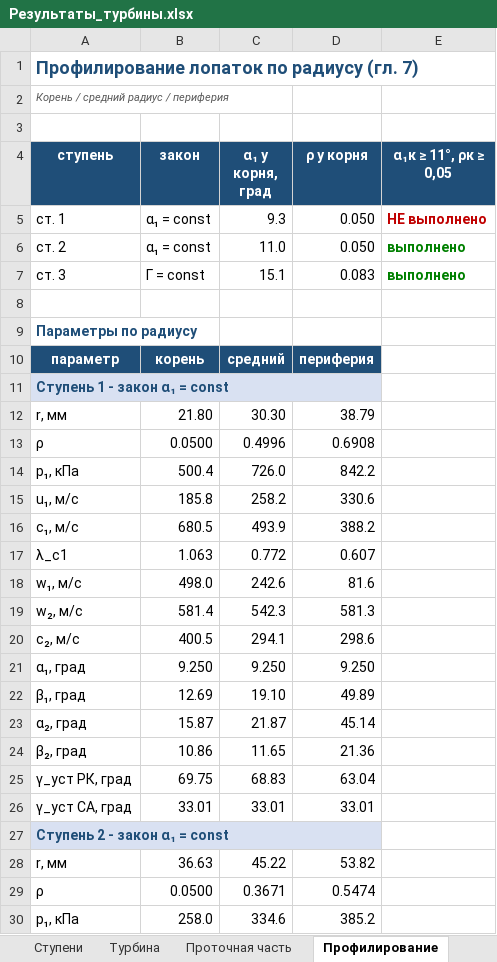
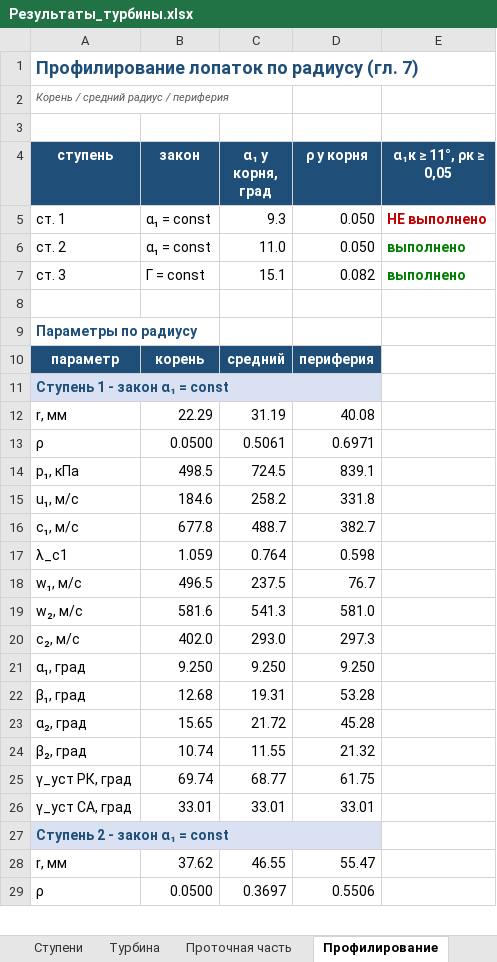
Before and after one commit to mikiway902/Turbinis-Curs, an Excel workbook: Turbinis-Calc/Результаты_турбины.xlsx, sheet Профилирование, drawn as a sheet; only a part is shown; values as stored, in another font and other column widths than the file's, no borders; charts and pictures not drawn; removed rows and columns are numbered as before the commit, all else as after; the diff covers the shown part only; the diff names each change by its address in the sheet, - before the commit and + after, or states it on an @@ line.

```diff
--- a/Turbinis-Calc/Результаты_турбины.xlsx (sheet Профилирование)
+++ b/Turbinis-Calc/Результаты_турбины.xlsx (sheet Профилирование)
-D7 (ρ у корня): 0.083
+D7 (ρ у корня): 0.082
-row 12: r, мм | 21.80 | 30.30 | 38.79
+row 12: r, мм | 22.29 | 31.19 | 40.08
-C13 (α₁ у корня, град): 0.4996
+C13 (α₁ у корня, град): 0.5061
-D13 (ρ у корня): 0.6908
+D13 (ρ у корня): 0.6971
-row 14: p₁, кПа | 500.4 | 726.0 | 842.2
-row 15: u₁, м/с | 185.8 | 258.2 | 330.6
-row 16: c₁, м/с | 680.5 | 493.9 | 388.2
-row 17: λ_c1 | 1.063 | 0.772 | 0.607
-row 18: w₁, м/с | 498.0 | 242.6 | 81.6
-row 19: w₂, м/с | 581.4 | 542.3 | 581.3
-row 20: c₂, м/с | 400.5 | 294.1 | 298.6
+row 14: p₁, кПа | 498.5 | 724.5 | 839.1
+row 15: u₁, м/с | 184.6 | 258.2 | 331.8
+row 16: c₁, м/с | 677.8 | 488.7 | 382.7
+row 17: λ_c1 | 1.059 | 0.764 | 0.598
+row 18: w₁, м/с | 496.5 | 237.5 | 76.7
+row 19: w₂, м/с | 581.6 | 541.3 | 581.0
+row 20: c₂, м/с | 402.0 | 293.0 | 297.3
-row 22: β₁, град | 12.69 | 19.10 | 49.89
-row 23: α₂, град | 15.87 | 21.87 | 45.14
-row 24: β₂, град | 10.86 | 11.65 | 21.36
-row 25: γ_уст РК, град | 69.75 | 68.83 | 63.04
+row 22: β₁, град | 12.68 | 19.31 | 53.28
+row 23: α₂, град | 15.65 | 21.72 | 45.28
+row 24: β₂, град | 10.74 | 11.55 | 21.32
+row 25: γ_уст РК, град | 69.74 | 68.77 | 61.75
-row 28: r, мм | 36.63 | 45.22 | 53.82
+row 28: r, мм | 37.62 | 46.55 | 55.47
-C29 (α₁ у корня, град): 0.3671
+C29 (α₁ у корня, град): 0.3697
-D29 (ρ у корня): 0.5474
+D29 (ρ у корня): 0.5506
-row 30: p₁, кПа | 258.0 | 334.6 | 385.2
```
Also changed, not shown: 24 added rows, 23 removed rows and 6 edited cells elsewhere in this sheet, sheet Ступени, sheet Решётки, sheet Проточная часть, sheet Сводка, sheet Проверки, sheet Турбина, 1 more sheet, charts or pictures, 50 other files.
